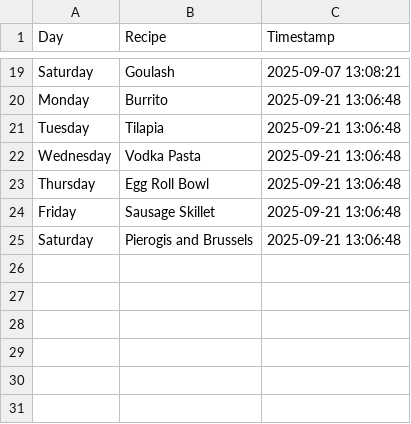
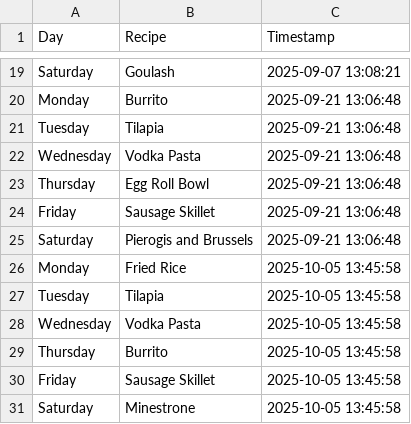
Before and after one commit to ZaneKelley12/grocery, a CSV file: weekly_meal_plan.csv, drawn as a sheet; only a part is shown, gaps mark what is left out.

Commit message:
Append manual weekly meal plan CSV with timestamp from Streamlit app

```diff
--- a/weekly_meal_plan.csv
+++ b/weekly_meal_plan.csv
@@ -25 +25,7 @@ Friday,Sausage Skillet,2025-09-21 13:06:48
 Saturday,Pierogis and Brussels,2025-09-21 13:06:48
+Monday,Fried Rice,2025-10-05 13:45:58
+Tuesday,Tilapia,2025-10-05 13:45:58
+Wednesday,Vodka Pasta,2025-10-05 13:45:58
+Thursday,Burrito,2025-10-05 13:45:58
+Friday,Sausage Skillet,2025-10-05 13:45:58
+Saturday,Minestrone,2025-10-05 13:45:58
```
